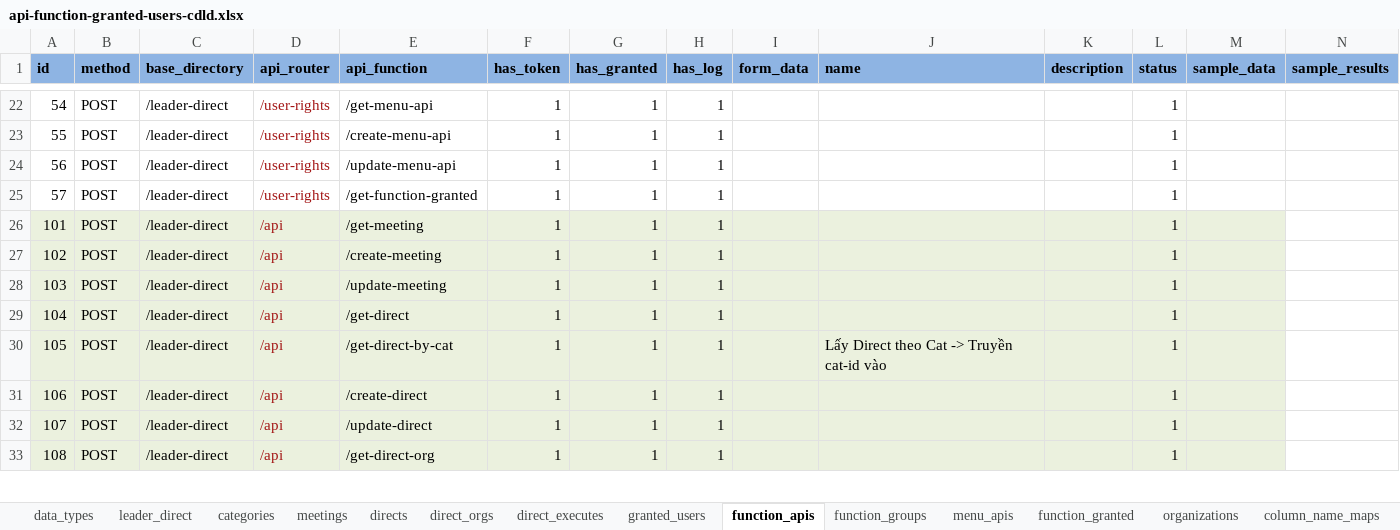
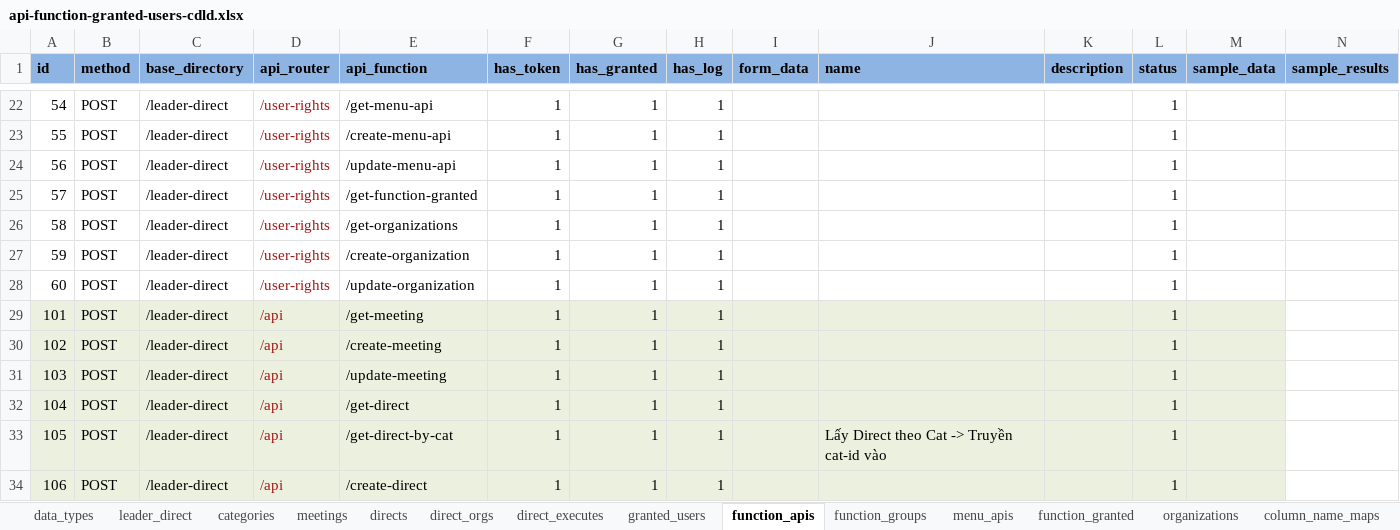
Before and after one commit to nvdinh185/leader-direct, an Excel workbook: db/excel/api-function-granted-users-cdld.xlsx, sheet function_apis, drawn as a sheet; only a part is shown, gaps mark what is left out; the shorter side is filled out with more unchanged rows; values as stored, in another font and other column widths than the file's, no borders; the diff names each change by its address in the sheet, - before the commit and + after, or states it on an @@ line.

```diff
--- a/db/excel/api-function-granted-users-cdld.xlsx (sheet function_apis)
+++ b/db/excel/api-function-granted-users-cdld.xlsx (sheet function_apis)
+row 26: 58 | POST | /leader-direct | /user-rights | /get-organizations | 1 | 1 | 1 |  |  |  | 1
+row 27: 59 | POST | /leader-direct | /user-rights | /create-organization | 1 | 1 | 1 |  |  |  | 1
+row 28: 60 | POST | /leader-direct | /user-rights | /update-organization | 1 | 1 | 1 |  |  |  | 1
```
Also changed, not shown: 21 other files.
